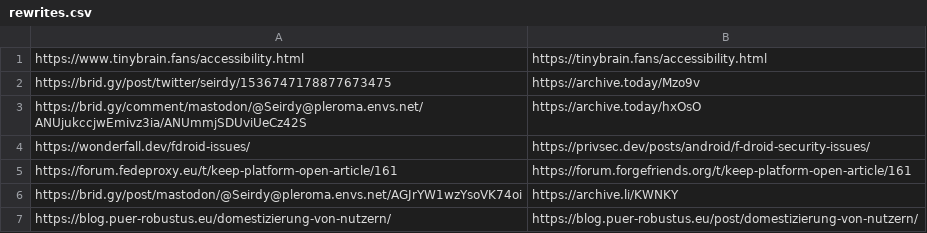
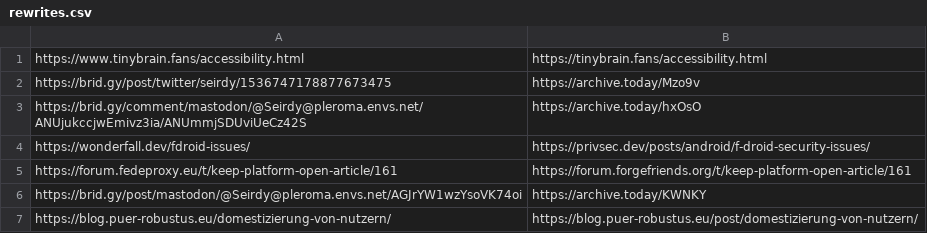
Before and after one commit to Seirdy/seirdy.one, a CSV file: csv/rewrites.csv, drawn as a sheet.

Commit message:
use canonical link

```diff
--- a/csv/rewrites.csv
+++ b/csv/rewrites.csv
@@ -5,3 +5,3 @@ https://wonderfall.dev/fdroid-issues/,https://privsec.dev/posts/android/f-droid-
 https://forum.fedeproxy.eu/t/keep-platform-open-article/161,https://forum.forgefriends.org/t/keep-platform-open-article/161
-https://brid.gy/post/mastodon/@Seirdy@pleroma.envs.net/AGJrYW1wzYsoVK74oi,https://archive.li/KWNKY
+https://brid.gy/post/mastodon/@Seirdy@pleroma.envs.net/AGJrYW1wzYsoVK74oi,https://archive.today/KWNKY
 https://blog.puer-robustus.eu/domestizierung-von-nutzern/,https://blog.puer-robustus.eu/post/domestizierung-von-nutzern/
```
